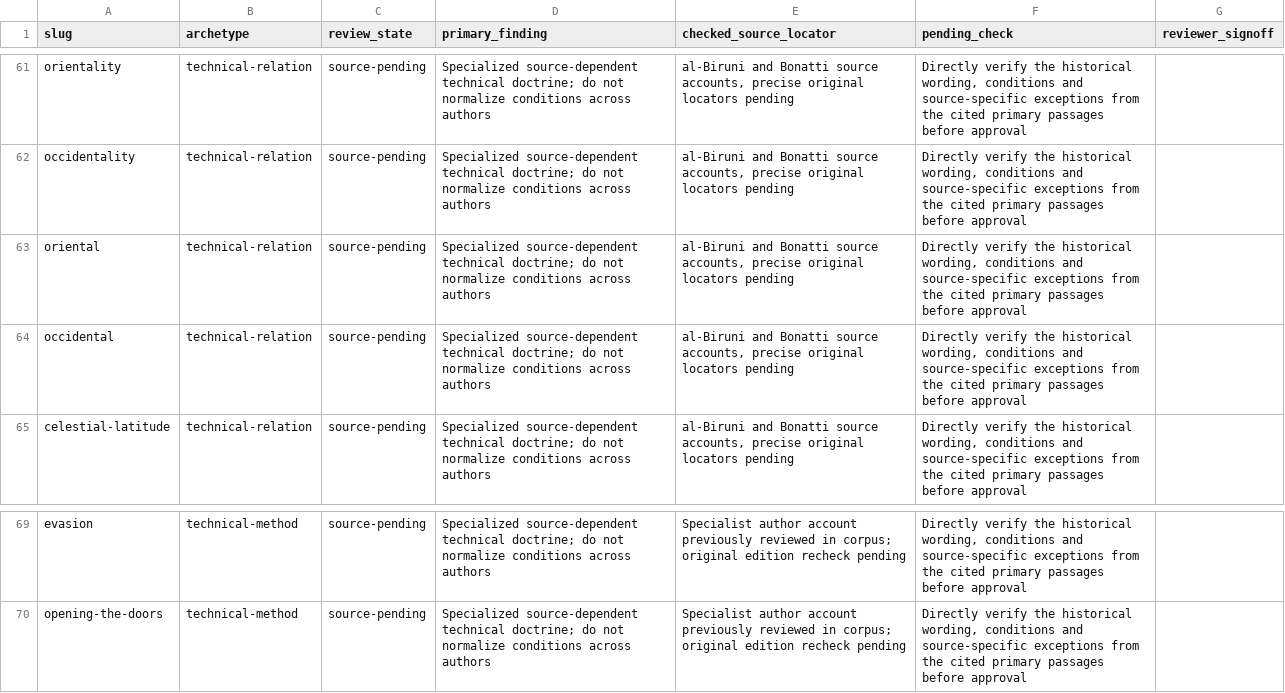
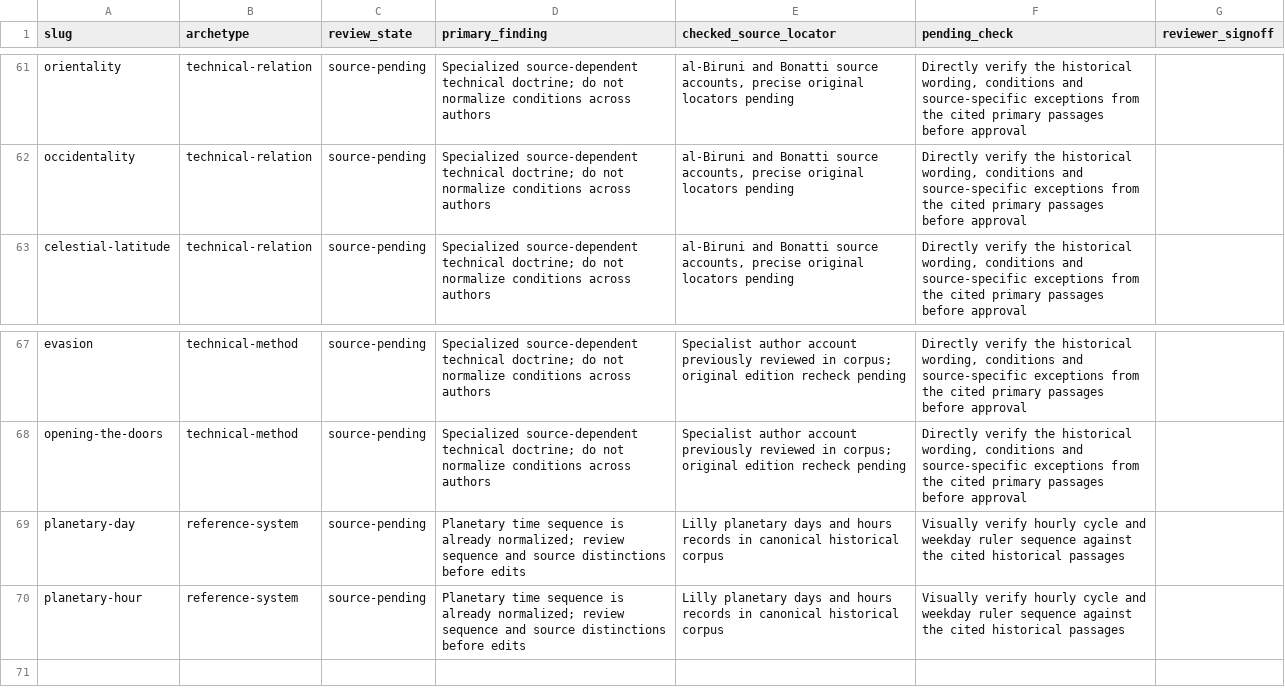
Before and after one commit to Cybergnostic/astro-lexicon, a CSV file: docs/editorial/lexicographic-ledger.csv, drawn as a sheet; only a part is shown, gaps mark what is left out.

Commit message:
Replace two unpublished draft candidates with public planetary time headwords

```diff
--- a/docs/editorial/lexicographic-ledger.csv
+++ b/docs/editorial/lexicographic-ledger.csv
@@ -62,4 +62,2 @@
 "occidentality","technical-relation","source-pending","Specialized source-dependent technical doctrine; do not normalize conditions across authors","al-Biruni and Bonatti source accounts, precise original locators pending","Directly verify the historical wording, conditions and source-specific exceptions from the cited primary passages before approval",""
-"oriental","technical-relation","source-pending","Specialized source-dependent technical doctrine; do not normalize conditions across authors","al-Biruni and Bonatti source accounts, precise original locators pending","Directly verify the historical wording, conditions and source-specific exceptions from the cited primary passages before approval",""
-"occidental","technical-relation","source-pending","Specialized source-dependent technical doctrine; do not normalize conditions across authors","al-Biruni and Bonatti source accounts, precise original locators pending","Directly verify the historical wording, conditions and source-specific exceptions from the cited primary passages before approval",""
 "celestial-latitude","technical-relation","source-pending","Specialized source-dependent technical doctrine; do not normalize conditions across authors","al-Biruni and Bonatti source accounts, precise original locators pending","Directly verify the historical wording, conditions and source-specific exceptions from the cited primary passages before approval",""
@@ -70 +68,3 @@
 "opening-the-doors","technical-method","source-pending","Specialized source-dependent technical doctrine; do not normalize conditions across authors","Specialist author account previously reviewed in corpus; original edition recheck pending","Directly verify the historical wording, conditions and source-specific exceptions from the cited primary passages before approval",""
+"planetary-day","reference-system","source-pending","Planetary time sequence is already normalized; review sequence and source distinctions before edits","Lilly planetary days and hours records in canonical historical corpus","Visually verify hourly cycle and weekday ruler sequence against the cited historical passages",""
+"planetary-hour","reference-system","source-pending","Planetary time sequence is already normalized; review sequence and source distinctions before edits","Lilly planetary days and hours records in canonical historical corpus","Visually verify hourly cycle and weekday ruler sequence against the cited historical passages",""
```
